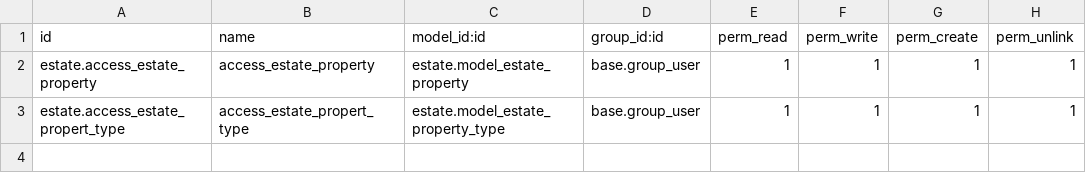
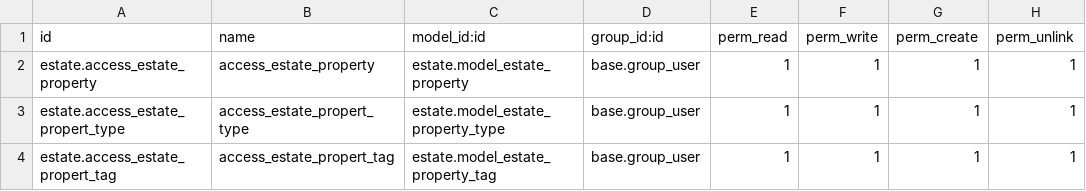
Before and after one commit to roman-franko/odoo_custom, a CSV file: estate/security/ir.model.access.csv, drawn as a sheet.

Commit message:
added estate_property_tag

```diff
--- a/estate/security/ir.model.access.csv
+++ b/estate/security/ir.model.access.csv
@@ -3 +3,2 @@ estate.access_estate_property,access_estate_property,estate.model_estate_propert
 estate.access_estate_propert_type,access_estate_propert_type,estate.model_estate_property_type,base.group_user,1,1,1,1
+estate.access_estate_propert_tag,access_estate_propert_tag,estate.model_estate_property_tag,base.group_user,1,1,1,1
```
Also changed, not shown: 8 other files.
